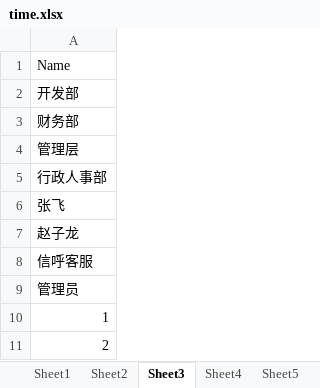
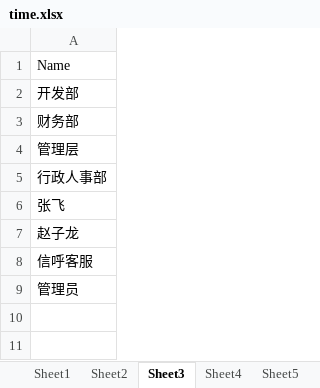
Before and after one commit to beichuangfulong/XinHu, an Excel workbook: XinHu/data/time.xlsx, sheet Sheet3, drawn as a sheet; values as stored, in another font and other column widths than the file's, no borders; the diff names each change by its address in the sheet, - before the commit and + after, or states it on an @@ line.

```diff
--- a/XinHu/data/time.xlsx (sheet Sheet3)
+++ b/XinHu/data/time.xlsx (sheet Sheet3)
-row 10: 1
-row 11: 2
```
Also changed, not shown: sheet Sheet2, sheet Sheet4, sheet Sheet5, XinHu/data/user.xlsx, 23 other files.
